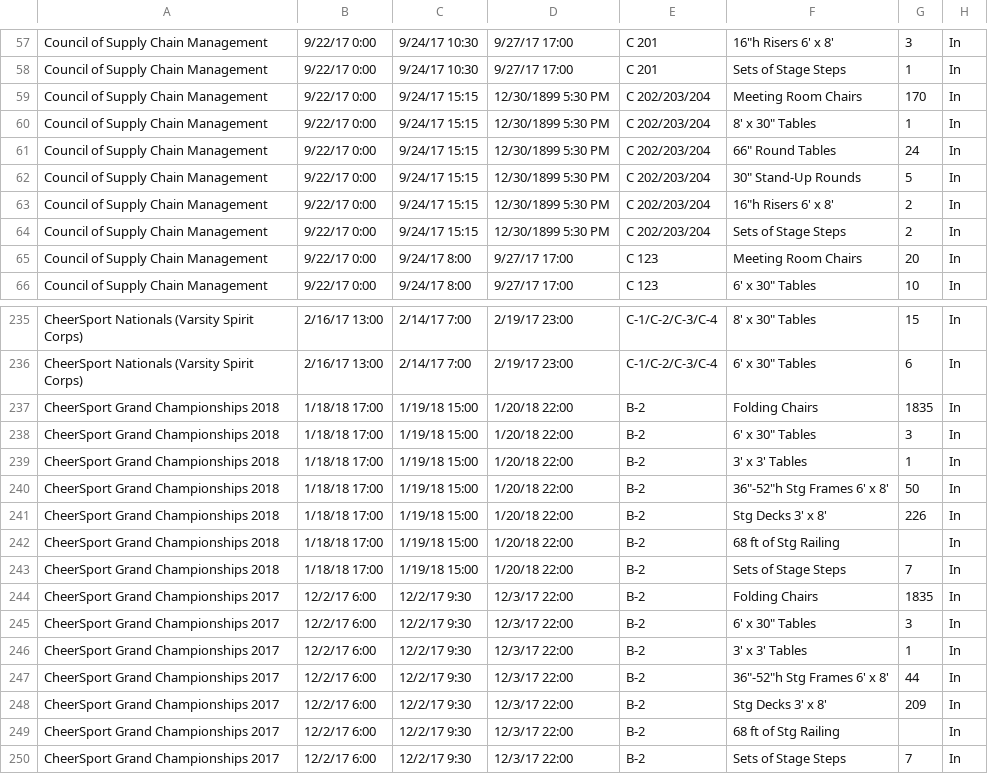
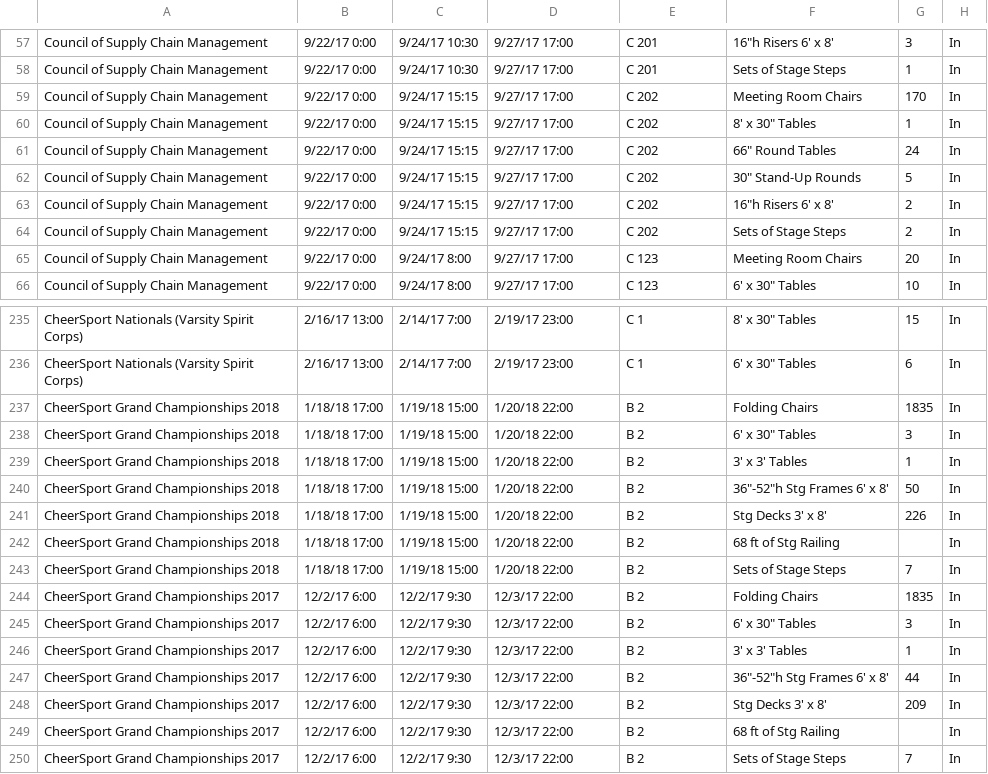
Before and after one commit to matthewhuntt/SDTeam21, a CSV file: SetupData.csv, drawn as a sheet; only a part is shown, gaps mark what is left out; the diff covers the shown part only; the diff names each change by its address in the sheet, - before the commit and + after, or states it on an @@ line.

```diff
--- a/SetupData.csv
+++ b/SetupData.csv
-D59:D64: 12/30/1899 5:30 PM
+D59:D64: 9/27/17 17:00
-E59:E64: C 202/203/204
+E59:E64: C 202
-E235:E236: C-1/C-2/C-3/C-4
+E235:E236: C 1
-E237:E250: B-2
+E237:E250: B 2
```
Also changed, not shown: 57 edited cells elsewhere in this file.
